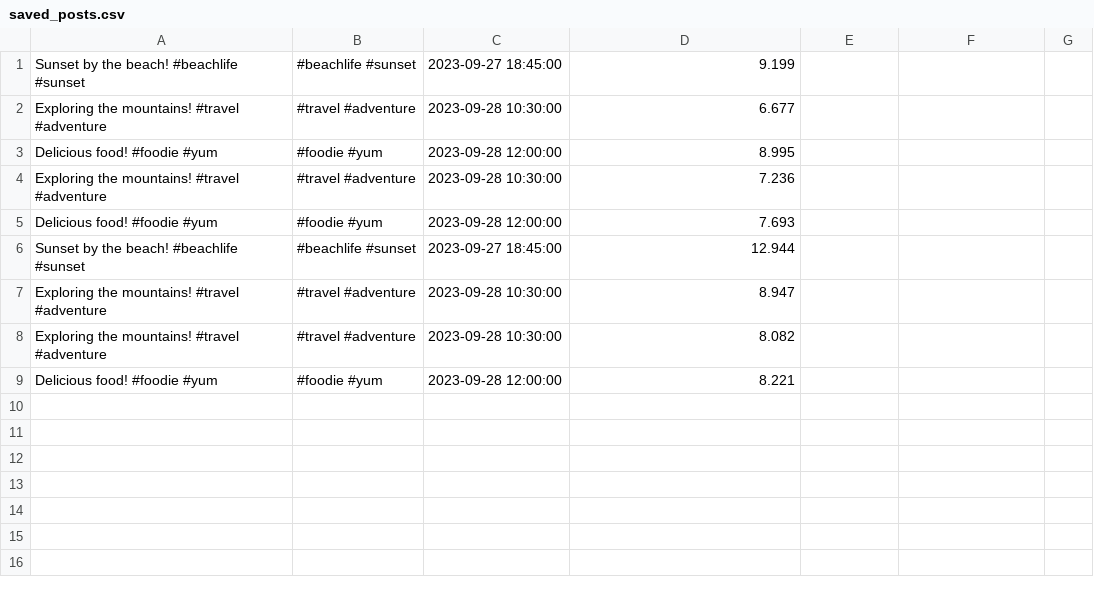
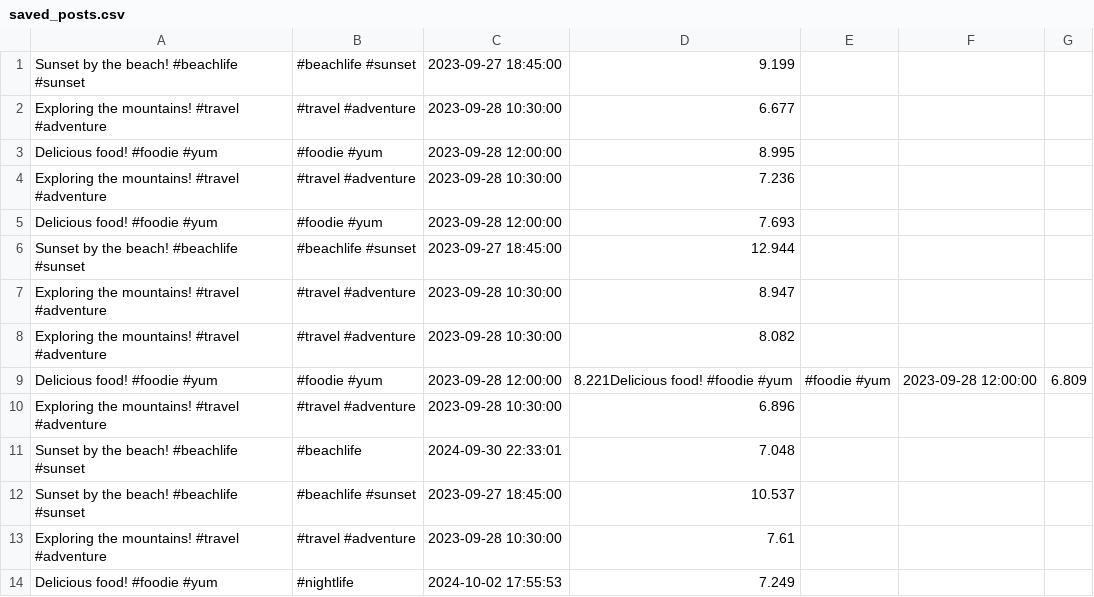
Before and after one commit to Social-Sentinal/SocialSentinel, a CSV file: saved_posts.csv, drawn as a sheet.

```diff
--- a/saved_posts.csv
+++ b/saved_posts.csv
@@ -8,2 +8,7 @@ Exploring the mountains! #travel #adventure,#travel #adventure,2023-09-28 10:30:
 Exploring the mountains! #travel #adventure,#travel #adventure,2023-09-28 10:30:00,8.082
-Delicious food! #foodie #yum,#foodie #yum,2023-09-28 12:00:00,8.221
+Delicious food! #foodie #yum,#foodie #yum,2023-09-28 12:00:00,8.221Delicious food! #foodie #yum,#foodie #yum,2023-09-28 12:00:00,6.809
+Exploring the mountains! #travel #adventure,#travel #adventure,2023-09-28 10:30:00,6.896
+Sunset by the beach! #beachlife #sunset,#beachlife,2024-09-30 22:33:01,7.048
+Sunset by the beach! #beachlife #sunset,#beachlife #sunset,2023-09-27 18:45:00,10.537
+Exploring the mountains! #travel #adventure,#travel #adventure,2023-09-28 10:30:00,7.61
+Delicious food! #foodie #yum,#nightlife,2024-10-02 17:55:53,7.249
```
Also changed, not shown: 49 other files.
